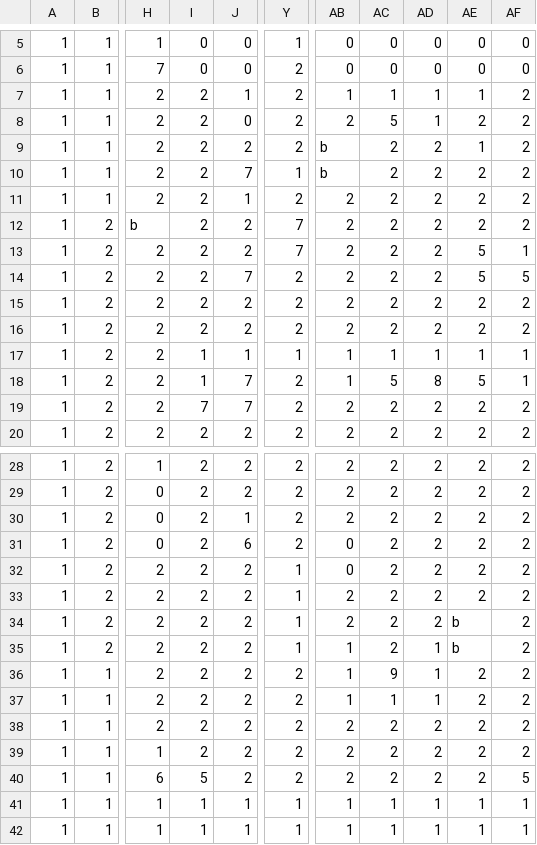
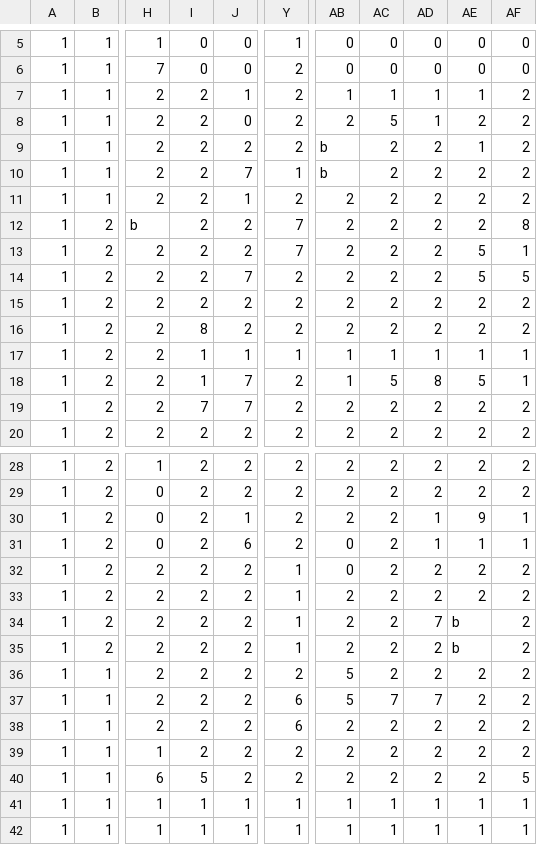
Before and after one commit to daiya-04/4monthGame, a CSV file: DirectXGame/Resources/Maps/stage3.csv, drawn as a sheet; only a part is shown, gaps mark what is left out; the diff names each change by its address in the sheet, - before the commit and + after, or states it on an @@ line.

```diff
--- a/DirectXGame/Resources/Maps/stage3.csv
+++ b/DirectXGame/Resources/Maps/stage3.csv
-AF12: 2
+AF12: 8
-I16: 2
+I16: 8
-AD30:AD31: 2
+AD30:AD31: 1
-AE30: 2
+AE30: 9
-AF30:AF31: 2
+AF30:AF31: 1
-AE31: 2
+AE31: 1
-AD34: 2
+AD34: 7
-AB35: 1
+AB35: 2
-AD35:AD36: 1
+AD35:AD36: 2
-AB36:AB37: 1
+AB36:AB37: 5
-AC36: 9
+AC36: 2
-Y37:Y38: 2
+Y37:Y38: 6
-AC37: 1
+AC37: 7
-AD37: 1
+AD37: 7
```
Also changed, not shown: DirectXGame/Resources/Maps/stage9.csv, 1 other file.
